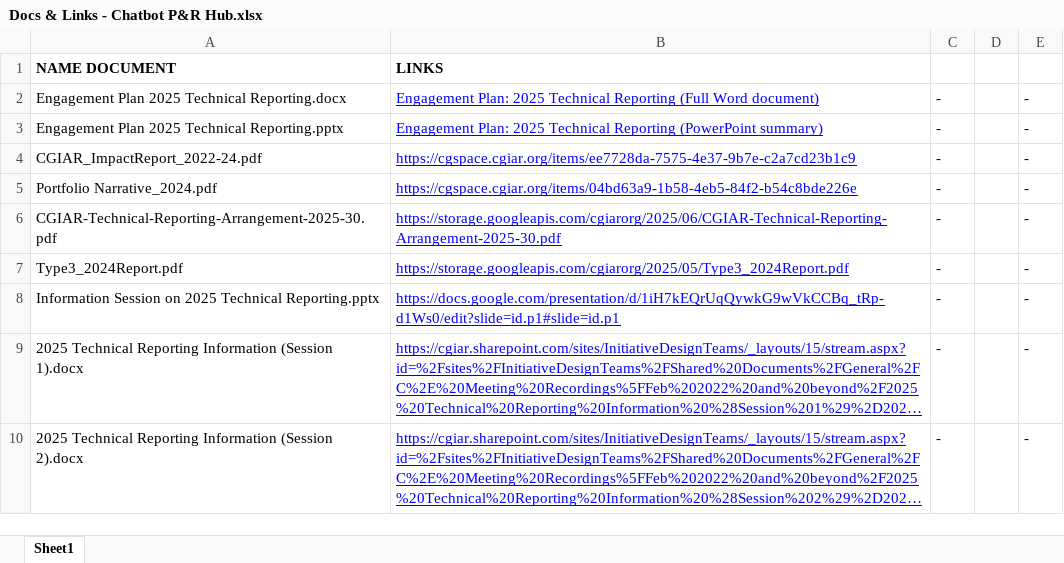
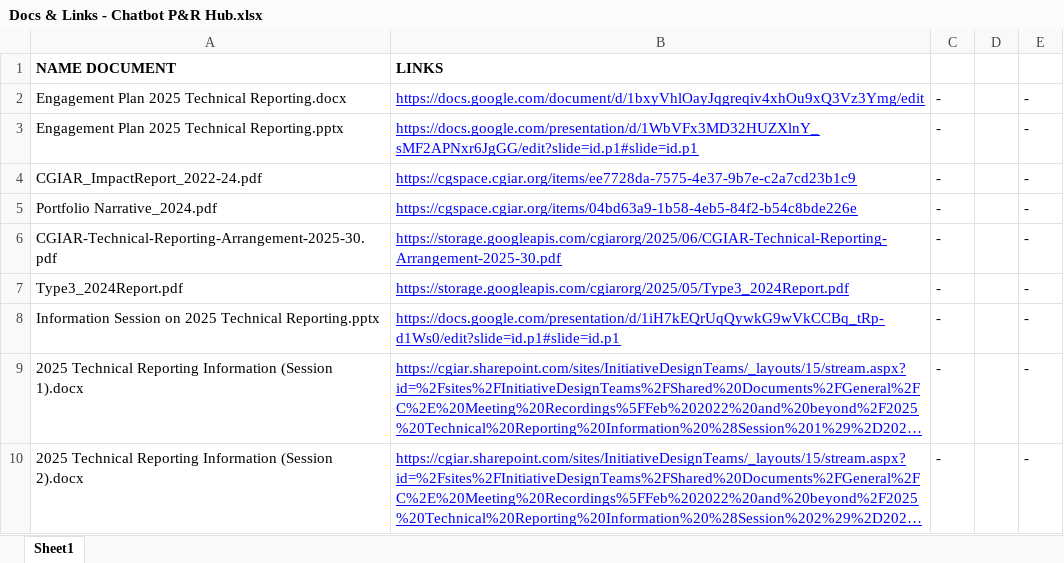
Before and after one commit to cgiar-ppu/PR-Hub-Chatbot, an Excel workbook: Docs & Links/Docs & Links - Chatbot P&R Hub.xlsx, sheet Sheet1, drawn as a sheet; only a part is shown; long unchanged cells end in …; values as stored, in another font and other column widths than the file's, no borders; charts and pictures not drawn; the diff names each change by its address in the sheet, - before the commit and + after, or states it on an @@ line.

```diff
--- a/Docs & Links/Docs & Links - Chatbot P&R Hub.xlsx (sheet Sheet1)
+++ b/Docs & Links/Docs & Links - Chatbot P&R Hub.xlsx (sheet Sheet1)
-B2: Engagement Plan: 2025 Technical Reporting (Full Word document)
+B2: https://docs.google.com/document/d/1bxyVhlOayJqgreqiv4xhOu9xQ3Vz3Ymg/edit
-B3: Engagement Plan: 2025 Technical Reporting (PowerPoint summary)
+B3: https://docs.google.com/presentation/d/1WbVFx3MD32HUZXlnY_sMF2APNxr6JgGG/edit?slide=id.p1#slide=id.p1
```
Also changed, not shown: Logs/interaction_log.xlsx, 4 other files.
